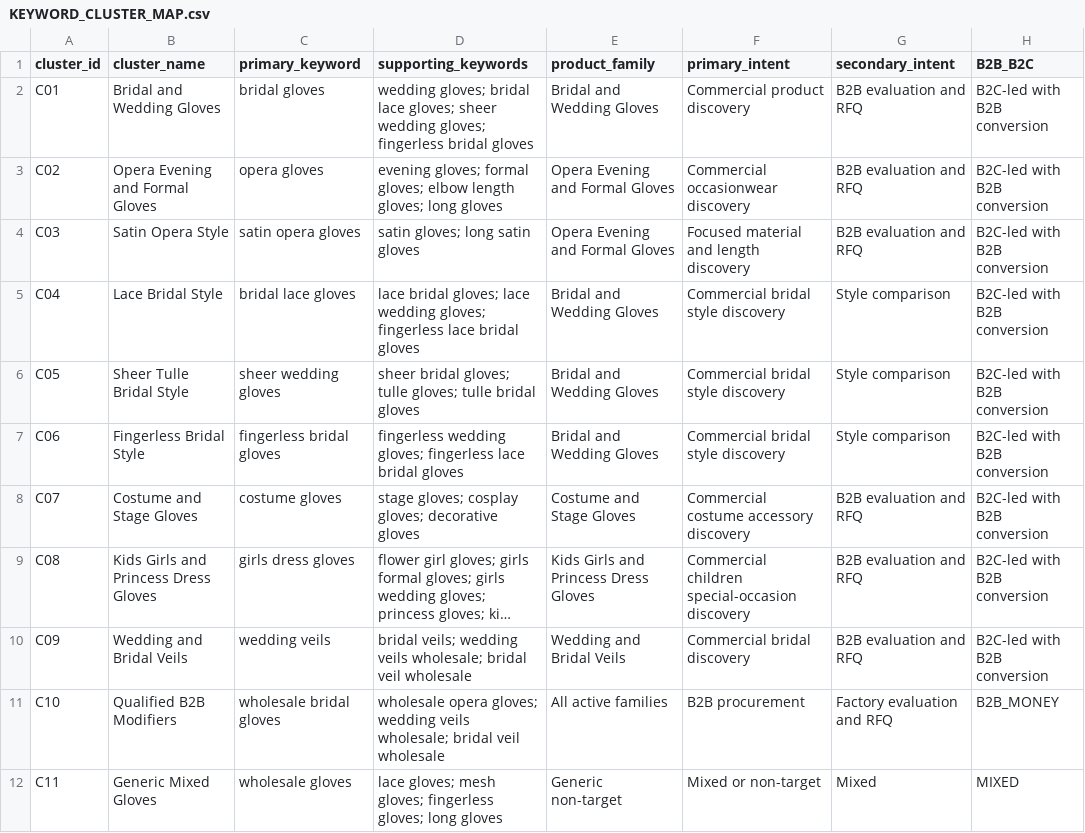
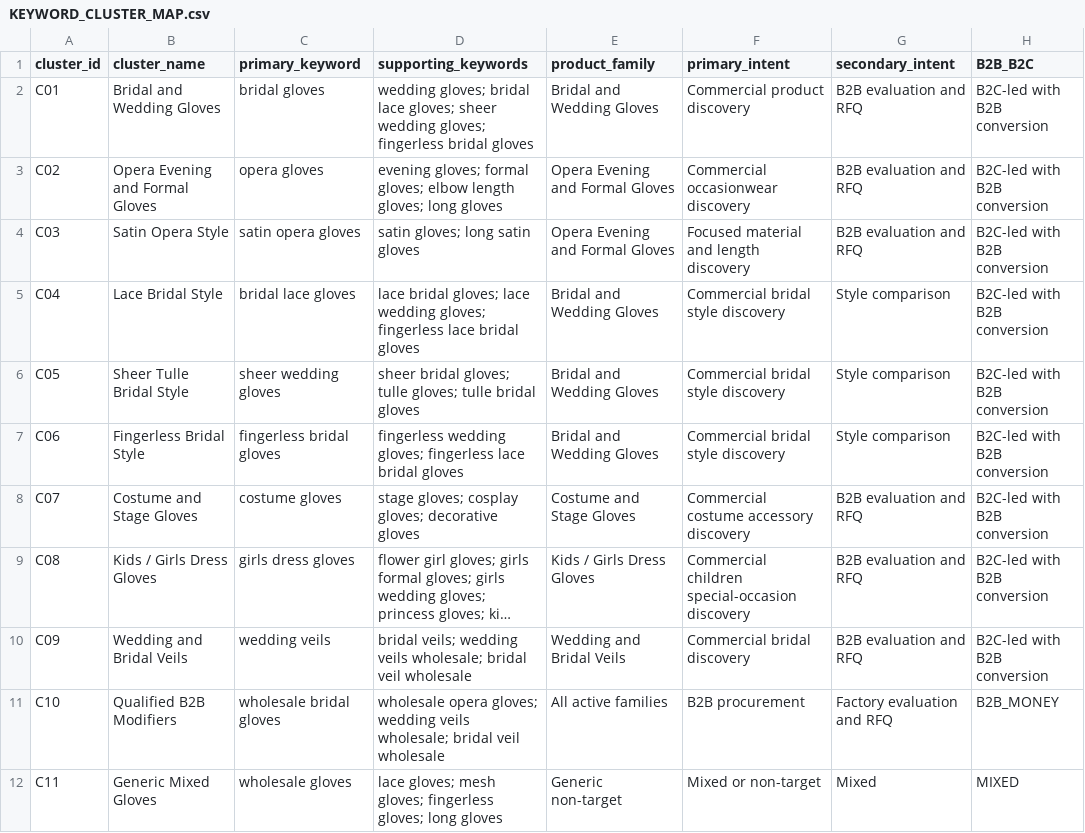
Before and after one commit to yumao3623/glove-factory-website, a CSV file: research/keywords/KEYWORD_CLUSTER_MAP.csv, drawn as a sheet; only a part is shown; long unchanged cells end in …; the diff names each change by its address in the sheet, - before the commit and + after, or states it on an @@ line.

```diff
--- a/research/keywords/KEYWORD_CLUSTER_MAP.csv
+++ b/research/keywords/KEYWORD_CLUSTER_MAP.csv
-B9 (cluster_name): Kids Girls and Princess Dress Gloves
+B9 (cluster_name): Kids / Girls Dress Gloves
-E9 (product_family): Kids Girls and Princess Dress Gloves
+E9 (product_family): Kids / Girls Dress Gloves
```
Also changed, not shown: research/keywords/KEYWORD_UNIVERSE.csv, research/keywords/PRODUCT_TERMINOLOGY_MAP.csv, 5 other files.
